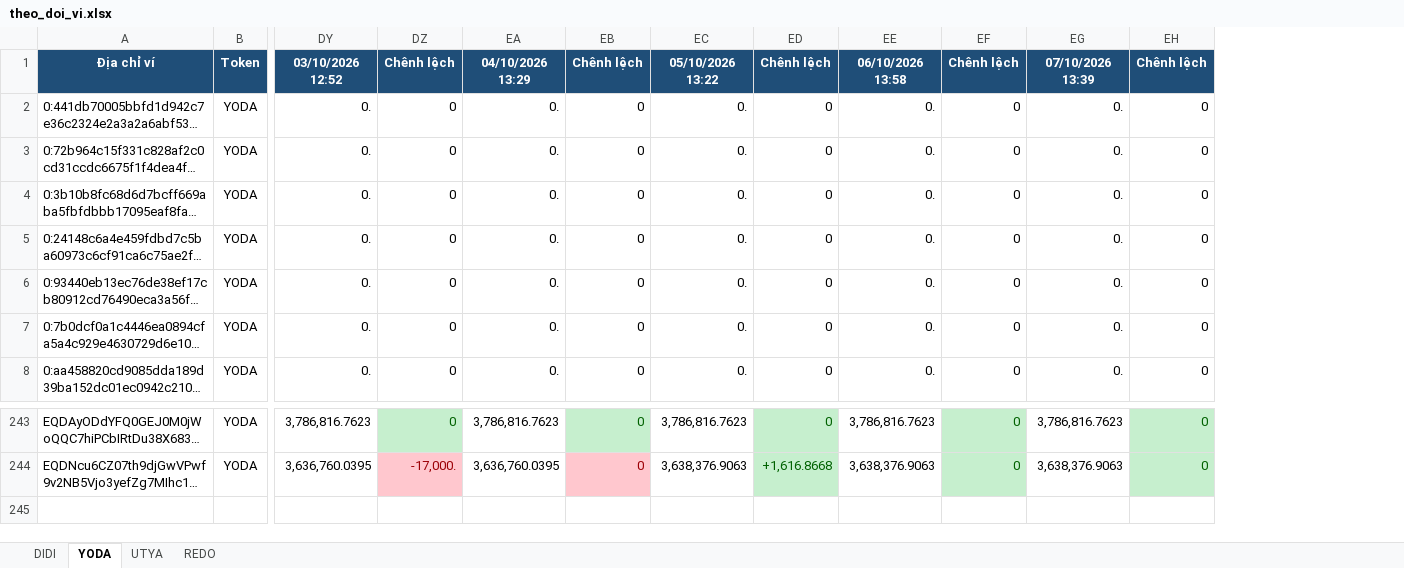
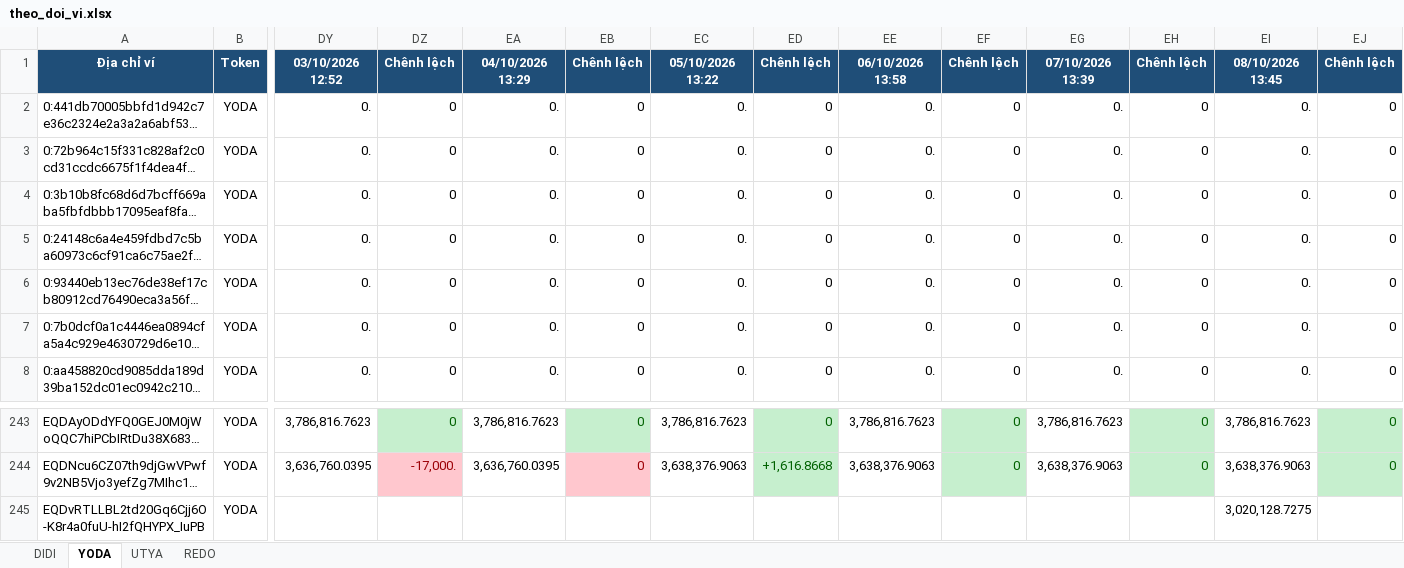
Before and after one commit to anhvt118/ton-wallet-tracker, an Excel workbook: data/theo_doi_vi.xlsx, sheet YODA, drawn as a sheet; only a part is shown, gaps mark what is left out; long unchanged cells end in …; values as stored, in another font and other column widths than the file's, no borders; rows hold the shown columns only; the diff names each change by its address in the sheet, - before the commit and + after, or states it on an @@ line.

```diff
--- a/data/theo_doi_vi.xlsx (sheet YODA)
+++ b/data/theo_doi_vi.xlsx (sheet YODA)
+column EI, rows 1-8: 08/10/2026 13:45 | 0. | 0. | 0. | 0. | 0. | 0. | 0.; rows 243-244: 3,786,816.7623 | 3,638,376.9063
+column EJ, rows 1-8: Chênh lệch | 0 | 0 | 0 | 0 | 0 | 0 | 0; rows 243-244: 0 | 0
+row 245: EQDvRTLLBL2td20Gq6Cjj6O-K8r4a0fuU-hI2fQHYPX_IuPB | YODA |  |  |  |  |  |  |  |  |  |  | 3,020,128.7275
```
Also changed, not shown: sheet UTYA, sheet DIDI, sheet REDO.
